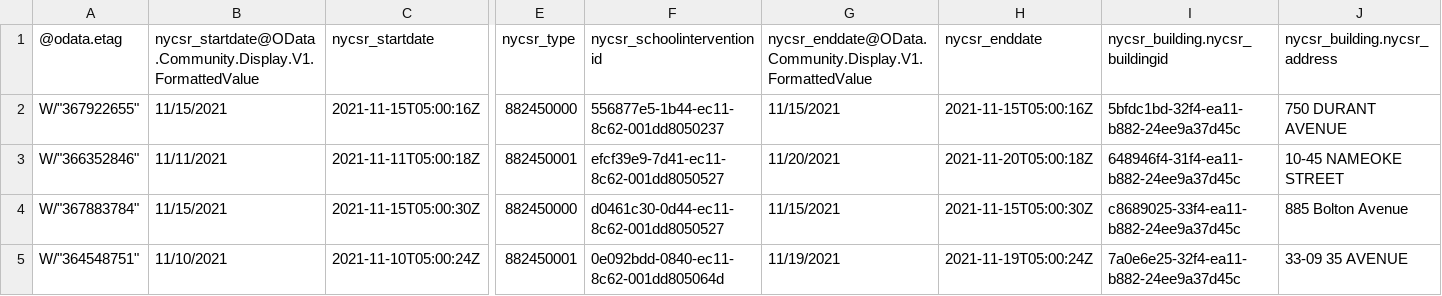
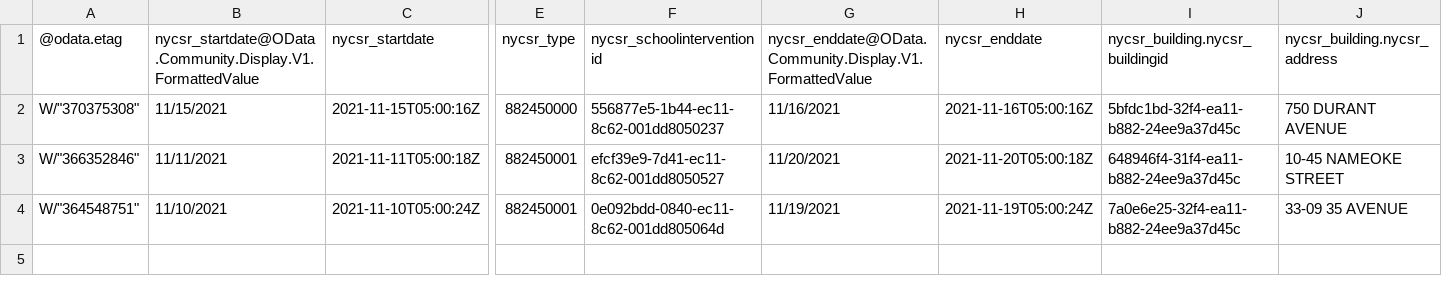
Before and after one commit to pressnyc/nyc-doe-covid-interventions, a CSV file: csv/schoolinterventions.csv, drawn as a sheet; only a part is shown, gaps mark what is left out; rows hold the shown columns only; the diff names each change by its address in the sheet, - before the commit and + after, or states it on an @@ line.

```diff
--- a/csv/schoolinterventions.csv
+++ b/csv/schoolinterventions.csv
-A2 (@odata.etag): W/"367922655"
+A2 (@odata.etag): W/"370375308"
-G2: 11/15/2021
+G2: 11/16/2021
-H2 (nycsr_enddate): 2021-11-15T05:00:16Z
+H2 (nycsr_enddate): 2021-11-16T05:00:16Z
-row 4: W/"367883784" | 11/15/2021 | 2021-11-15T05:00:30Z | 882450000 | d0461c30-0d44-ec11-8c62-001dd8050527 | 11/15/2021 | 2021-11-15T05:00:30Z | c8689025-33f4-ea11-b882-24ee9a37d45c | 885 Bolton Avenue
```
